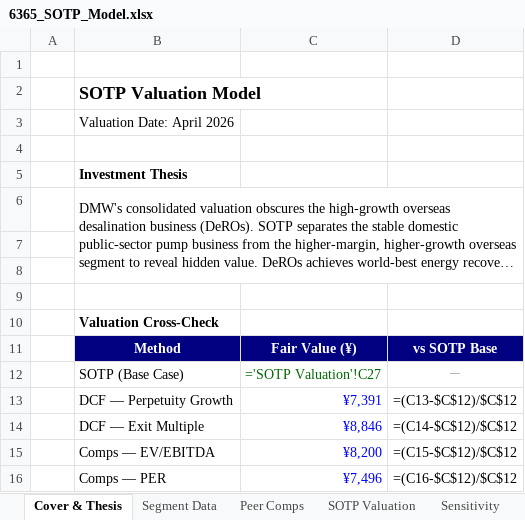
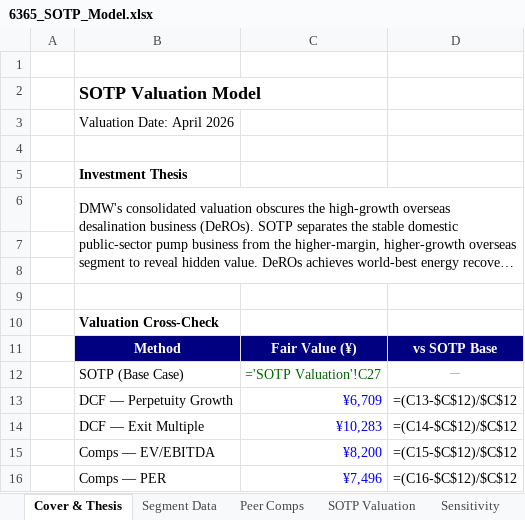
Before and after one commit to Ryosuke0369/ryosuke-japanese-equity-research, an Excel workbook: models/6365_SOTP_Model.xlsx, sheet Cover & Thesis, drawn as a sheet; long unchanged cells end in …; values as stored, in another font and other column widths than the file's, no borders; formulas without a stored value are shown as written; the diff names each change by its address in the sheet, - before the commit and + after, or states it on an @@ line.

```diff
--- a/models/6365_SOTP_Model.xlsx (sheet Cover & Thesis)
+++ b/models/6365_SOTP_Model.xlsx (sheet Cover & Thesis)
-C13: ¥7,391
+C13: ¥6,709
-C14: ¥8,846
+C14: ¥10,283
```
Also changed, not shown: sheet SOTP Valuation, 14 other files.
